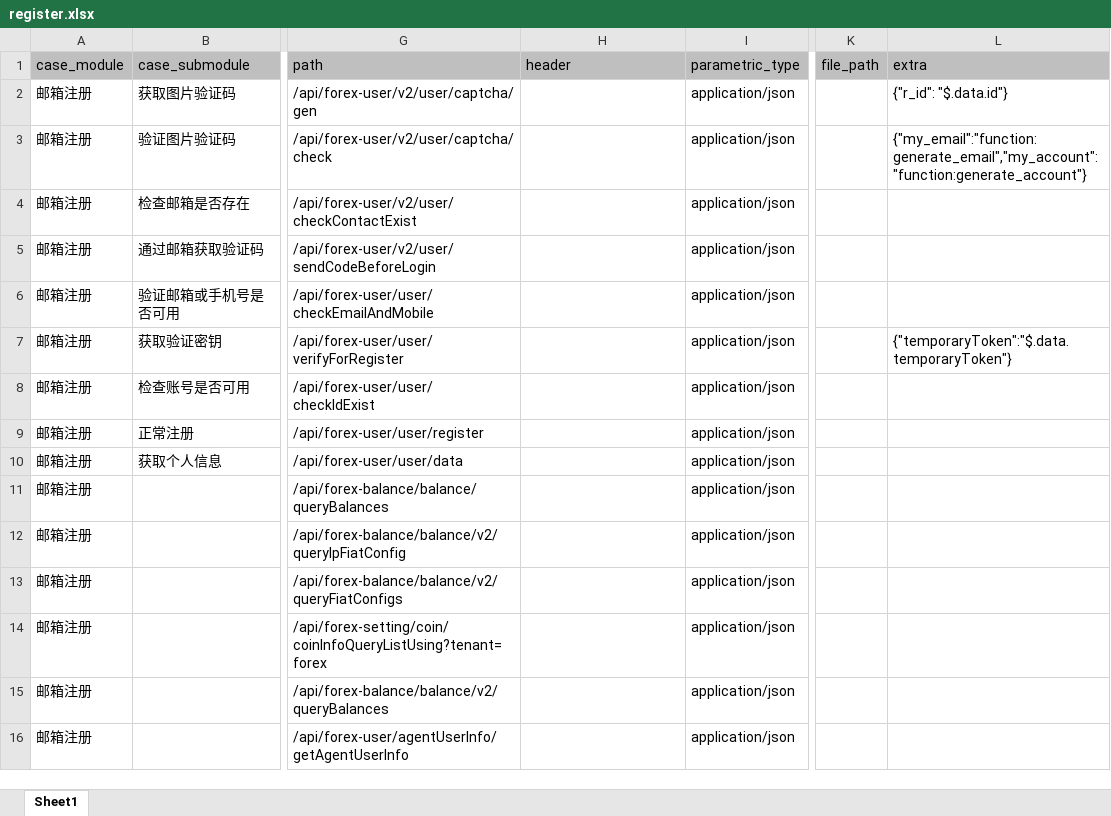
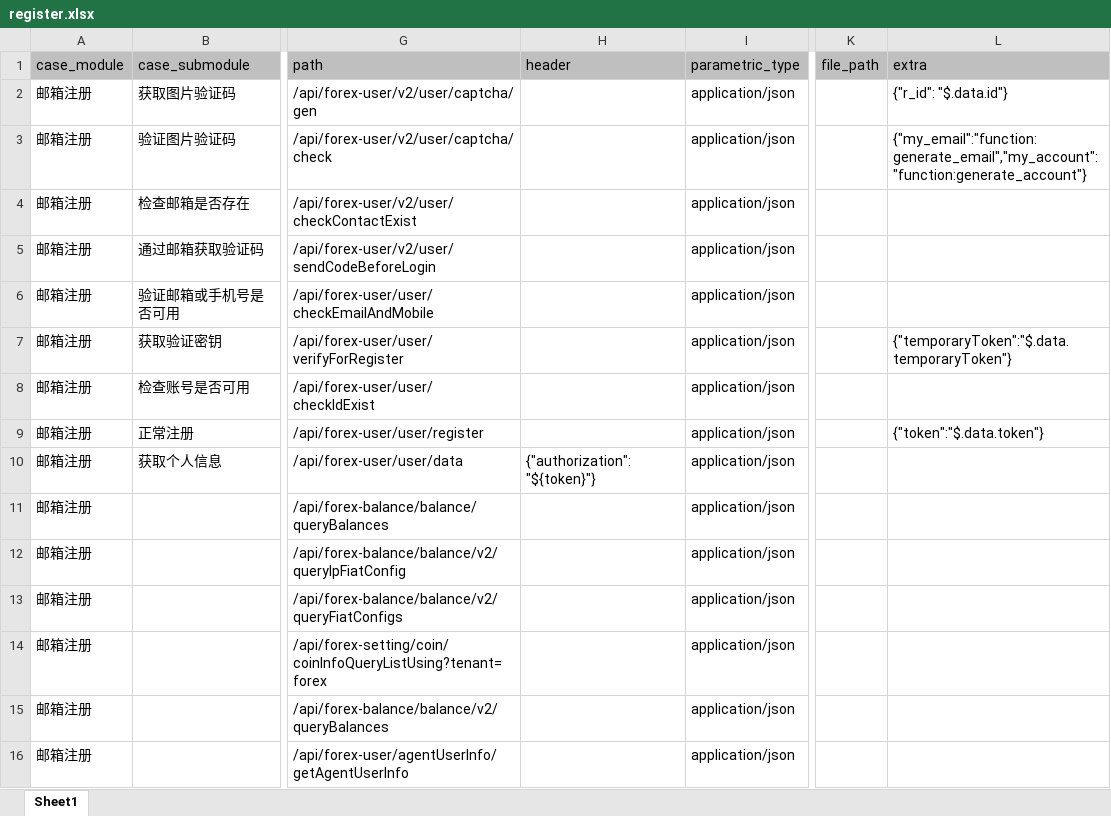
Before and after one commit to yuanshirenasdas24525/test_automation_platform, an Excel workbook: data/api_auto/uu_api/register.xlsx, sheet Sheet1, drawn as a sheet; only a part is shown, gaps mark what is left out; values as stored, in another font and other column widths than the file's, no borders; the diff names each change by its address in the sheet, - before the commit and + after, or states it on an @@ line.

Commit message:
新增注册模块api自动化测试

```diff
--- a/data/api_auto/uu_api/register.xlsx (sheet Sheet1)
+++ b/data/api_auto/uu_api/register.xlsx (sheet Sheet1)
-L9 (extra): (empty)
+L9 (extra): {"token":"$.data.token"}
-H10 (header): (empty)
+H10 (header): {"authorization":"${token}"}
```
